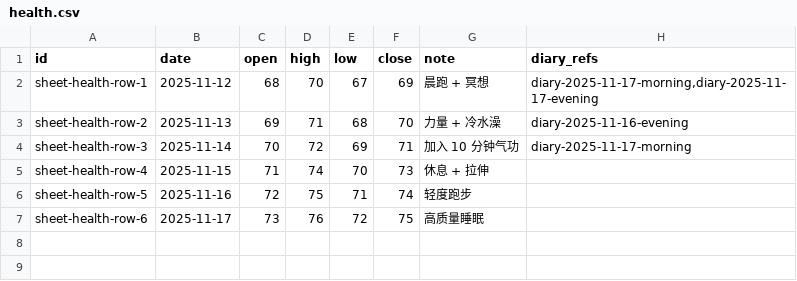
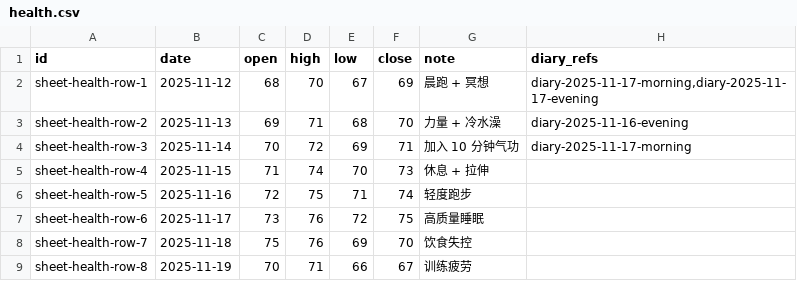
Before and after one commit to DDLGitGzzhM/BasicRecords, a CSV file: content-demo/table/health.csv, drawn as a sheet; the diff names each change by its address in the sheet, - before the commit and + after, or states it on an @@ line.

```diff
--- a/content-demo/table/health.csv
+++ b/content-demo/table/health.csv
+row 8: sheet-health-row-7 | 2025-11-18 | 75 | 76 | 69 | 70 | 饮食失控
+row 9: sheet-health-row-8 | 2025-11-19 | 70 | 71 | 66 | 67 | 训练疲劳
```
Also changed, not shown: content-demo/table/trade.csv, 5 other files.
